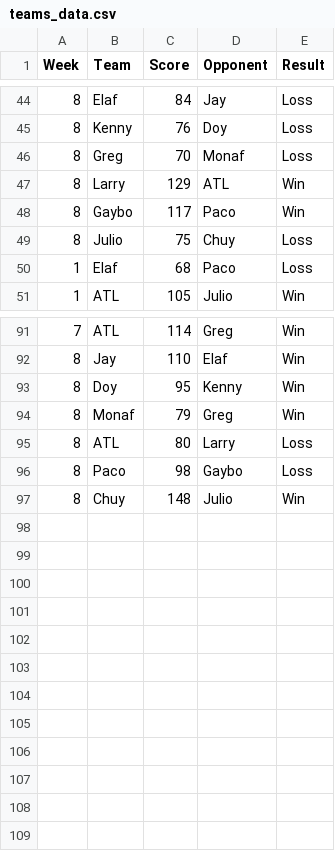
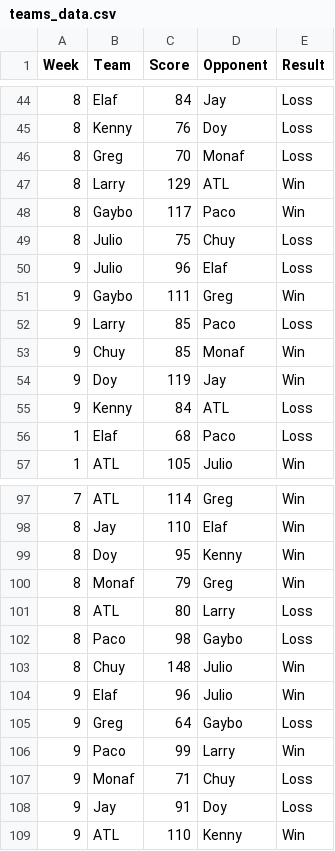
Before and after one commit to EElkadi/fantasyfootballdashboard, a CSV file: data/teams_data.csv, drawn as a sheet; only a part is shown, gaps mark what is left out.

```diff
--- a/data/teams_data.csv
+++ b/data/teams_data.csv
@@ -49,2 +49,8 @@ Week,Team,Score,Opponent,Result
 8,Julio,75,Chuy,Loss
+9,Julio,96,Elaf,Loss
+9,Gaybo,111,Greg,Win
+9,Larry,85,Paco,Loss
+9,Chuy,85,Monaf,Win
+9,Doy,119,Jay,Win
+9,Kenny,84,ATL,Loss
 1,Elaf,68,Paco,Loss
@@ -97 +103,7 @@ Week,Team,Score,Opponent,Result
 8,Chuy,148,Julio,Win
+9,Elaf,96,Julio,Win
+9,Greg,64,Gaybo,Loss
+9,Paco,99,Larry,Win
+9,Monaf,71,Chuy,Loss
+9,Jay,91,Doy,Loss
+9,ATL,110,Kenny,Win
```
Also changed, not shown: data/players_data.csv, data/standings_data.csv.
